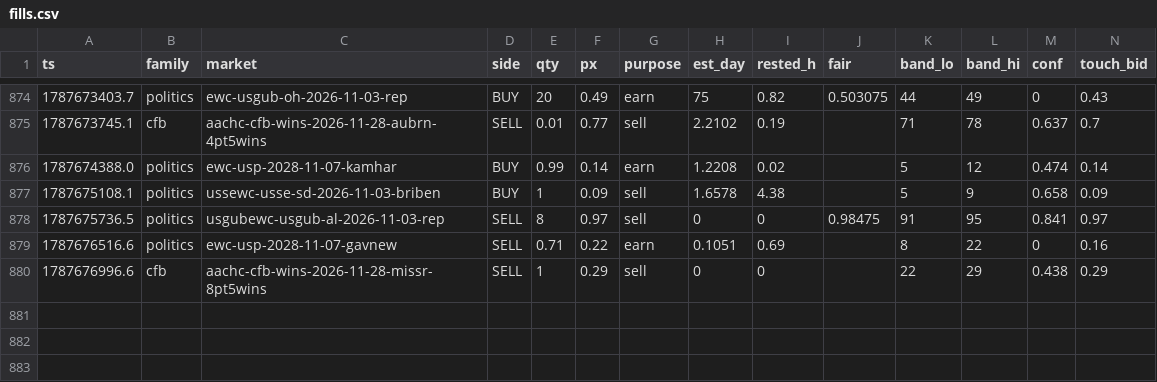
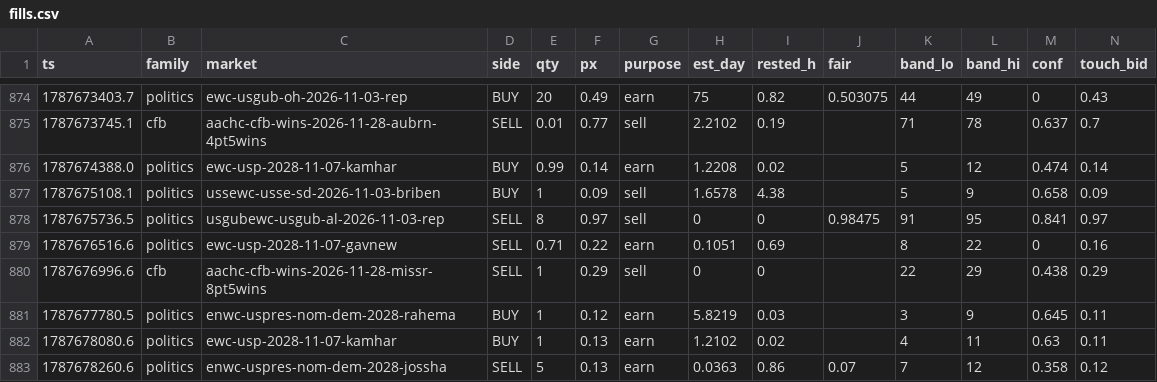
Before and after one commit to christophercox2-boop/liquidity-rewards, a CSV file: data/fills.csv, drawn as a sheet; only a part is shown, gaps mark what is left out; rows hold the shown columns only; the diff names each change by its address in the sheet, - before the commit and + after, or states it on an @@ line.

Commit message:
fills archive: +3 rows [skip ci]

```diff
--- a/data/fills.csv
+++ b/data/fills.csv
+row 881: 1787677780.5 | politics | enwc-uspres-nom-dem-2028-rahema | BUY | 1 | 0.12 | earn | 5.8219 | 0.03 |  | 3 | 9 | 0.645 | 0.11
+row 882: 1787678080.6 | politics | ewc-usp-2028-11-07-kamhar | BUY | 1 | 0.13 | earn | 1.2102 | 0.02 |  | 4 | 11 | 0.63 | 0.11
+row 883: 1787678260.6 | politics | enwc-uspres-nom-dem-2028-jossha | SELL | 5 | 0.13 | earn | 0.0363 | 0.86 | 0.07 | 7 | 12 | 0.358 | 0.12
```
